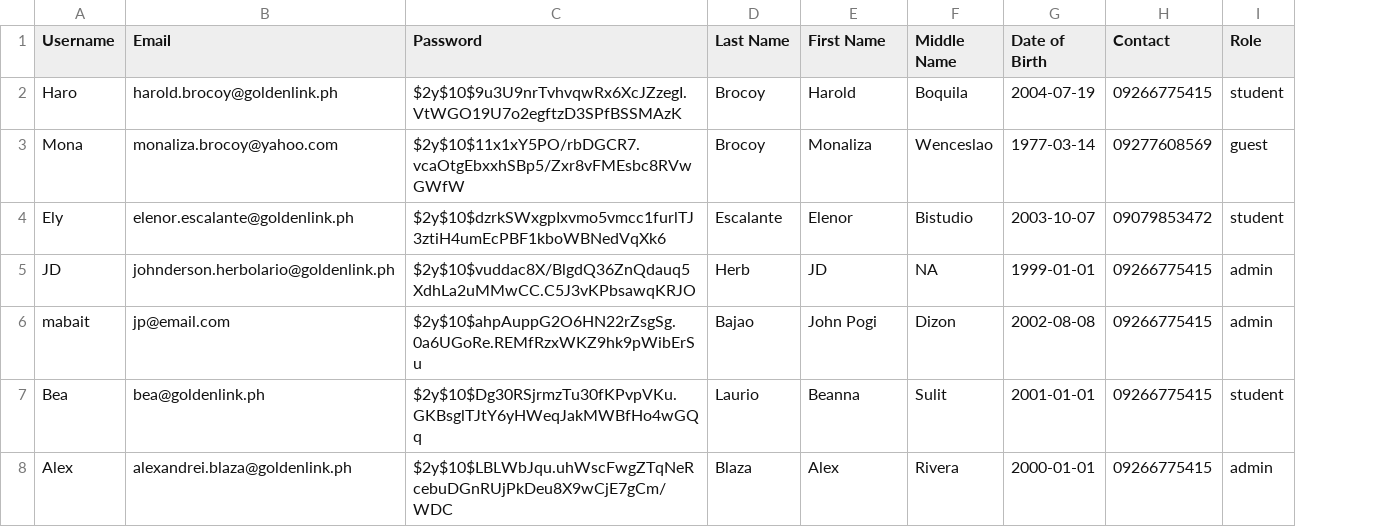
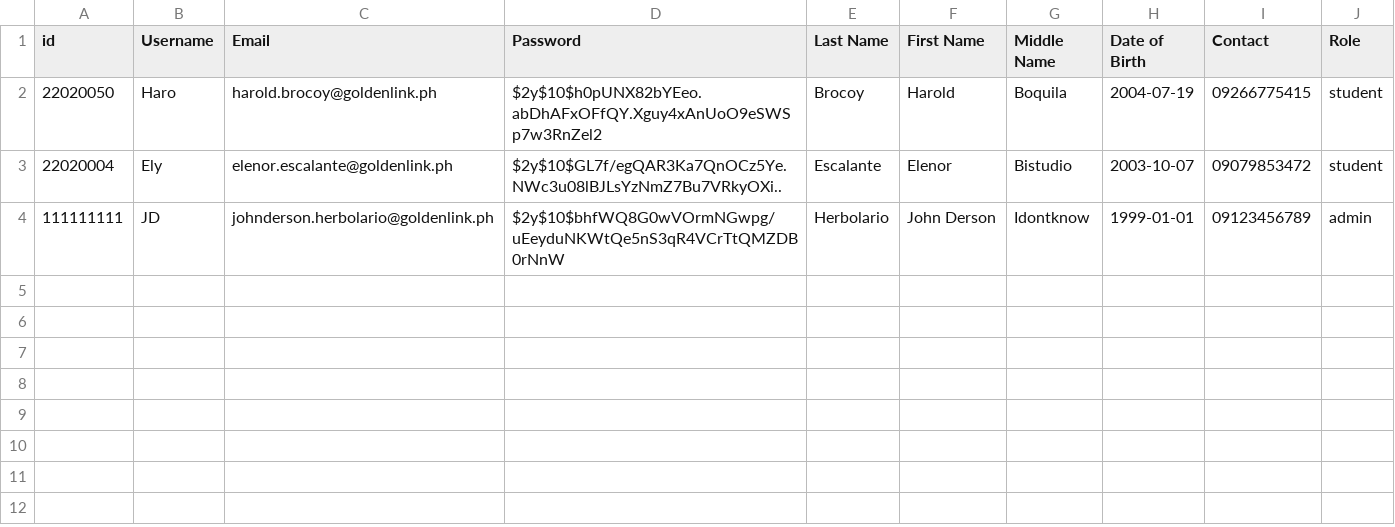
Before and after one commit to haro1907/GOLDEN-LINK-COLLEGE-WEBSITE-PROJECT, a CSV file: users.csv, drawn as a sheet; removed rows and columns are numbered as before the commit, all else as after; the diff names each change by its address in the sheet, - before the commit and + after, or states it on an @@ line.

```diff
--- a/users.csv
+++ b/users.csv
+column A (id), rows 2-4: 22020050 | 22020004 | 111111111
-D2 (Password): $2y$10$9u3U9nrTvhvqwRx6XcJZzegI.VtWGO19U7o2egftzD3SPfBSSMAzK
+D2 (Password): $2y$10$h0pUNX82bYEeo.abDhAFxOFfQY.Xguy4xAnUoO9eSWSp7w3RnZel2
-row 3: Mona | monaliza.brocoy@yahoo.com | $2y$10$11x1xY5PO/rbDGCR7.vcaOtgEbxxhSBp5/Zxr8vFMEsbc8RVwGWfW | Brocoy | Monaliza | Wenceslao | 1977-03-14 | 09277608569 | guest
-D3 (Password): $2y$10$dzrkSWxgpIxvmo5vmcc1furlTJ3ztiH4umEcPBF1kboWBNedVqXk6
+D3 (Password): $2y$10$GL7f/egQAR3Ka7QnOCz5Ye.NWc3u08lBJLsYzNmZ7Bu7VRkyOXi..
-D4 (Password): $2y$10$vuddac8X/BlgdQ36ZnQdauq5XdhLa2uMMwCC.C5J3vKPbsawqKRJO
+D4 (Password): $2y$10$bhfWQ8G0wVOrmNGwpg/uEeyduNKWtQe5nS3qR4VCrTtQMZDB0rNnW
-E4 (Last Name): Herb
+E4 (Last Name): Herbolario
-F4 (First Name): JD
+F4 (First Name): John Derson
-G4 (Middle Name): NA
+G4 (Middle Name): Idontknow
-I4 (Contact): 09266775415
+I4 (Contact): 09123456789
-row 6: mabait | jp@email.com | $2y$10$ahpAuppG2O6HN22rZsgSg.0a6UGoRe.REMfRzxWKZ9hk9pWibErSu | Bajao | John Pogi | Dizon | 2002-08-08 | 09266775415 | admin
-row 7: Bea | bea@goldenlink.ph | $2y$10$Dg30RSjrmzTu30fKPvpVKu.GKBsglTJtY6yHWeqJakMWBfHo4wGQq | Laurio | Beanna | Sulit | 2001-01-01 | 09266775415 | student
-row 8: Alex | alexandrei.blaza@goldenlink.ph | $2y$10$LBLWbJqu.uhWscFwgZTqNeRcebuDGnRUjPkDeu8X9wCjE7gCm/WDC | Blaza | Alex | Rivera | 2000-01-01 | 09266775415 | admin
```
Also changed, not shown: 15 other files.
